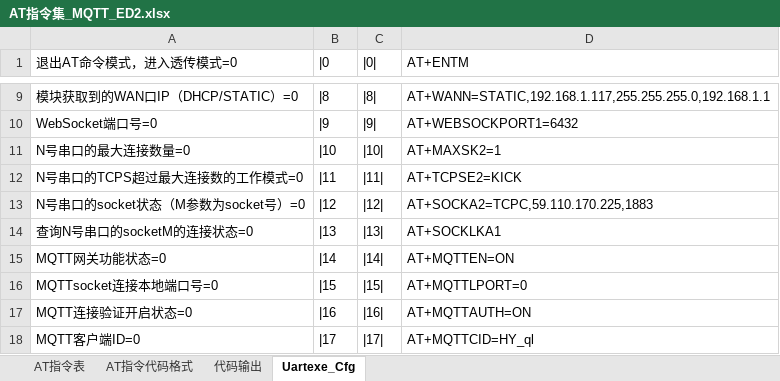
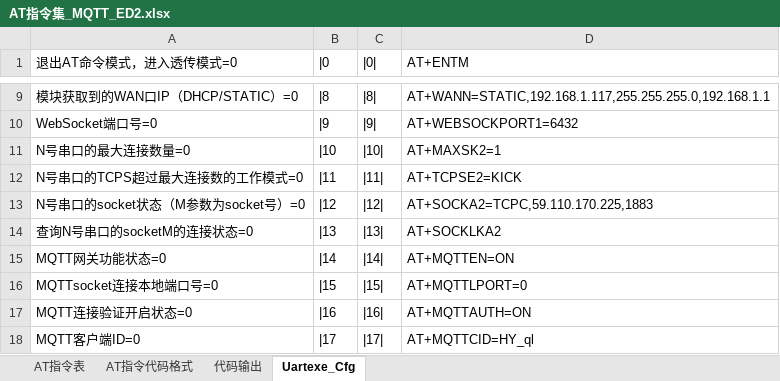
Before and after one commit to chaimark/WorkSpace, an Excel workbook: MQTT采集终端/MQTT采集器程序(新加 MQTT MBUS 网口功能)/Interflow/AT指令集_MQTT_ED2.xlsx, sheet Uartexe_Cfg, drawn as a sheet; only a part is shown, gaps mark what is left out; values as stored, in another font and other column widths than the file's, no borders; the diff names each change by its address in the sheet, - before the commit and + after, or states it on an @@ line.

```diff
--- a/MQTT采集终端/MQTT采集器程序(新加 MQTT MBUS 网口功能)/Interflow/AT指令集_MQTT_ED2.xlsx (sheet Uartexe_Cfg)
+++ b/MQTT采集终端/MQTT采集器程序(新加 MQTT MBUS 网口功能)/Interflow/AT指令集_MQTT_ED2.xlsx (sheet Uartexe_Cfg)
-D14 (AT+ENTM): AT+SOCKLKA1
+D14 (AT+ENTM): AT+SOCKLKA2
```
Also changed, not shown: sheet AT指令表, sheet AT指令代码格式, sheet 代码输出, formulas that keep their value, 3 other files.
